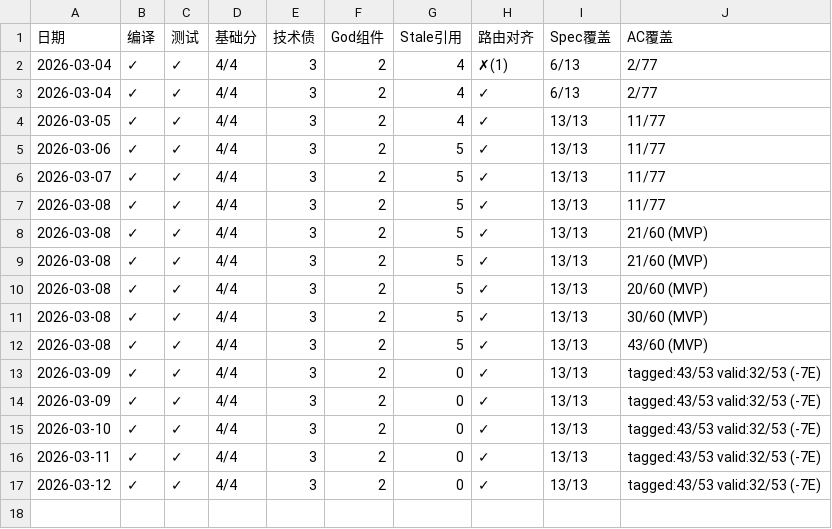
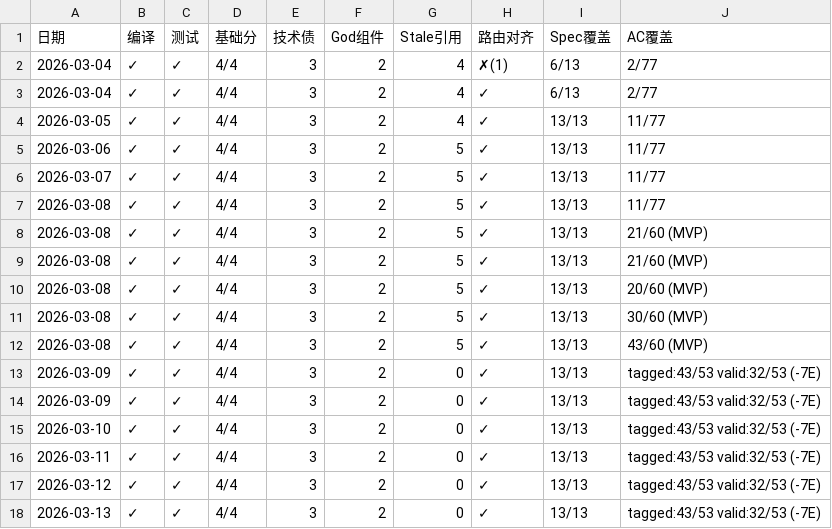
Before and after one commit to xiafy/SAGE_Next_Gen, a CSV file: archive/reports/daily-scan/trend.csv, drawn as a sheet.

```diff
--- a/archive/reports/daily-scan/trend.csv
+++ b/archive/reports/daily-scan/trend.csv
@@ -17 +17,2 @@
 2026-03-12,✓,✓,4/4,3,2,0,✓,13/13,tagged:43/53 valid:32/53 (-7E)
+2026-03-13,✓,✓,4/4,3,2,0,✓,13/13,tagged:43/53 valid:32/53 (-7E)
```
Also changed, not shown: 1 other file.
